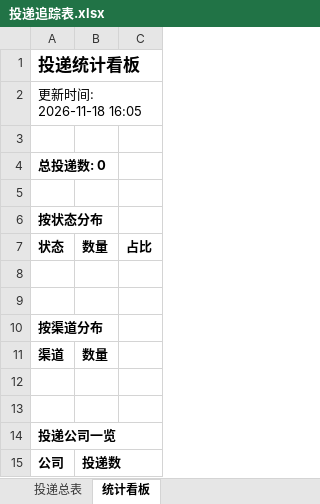
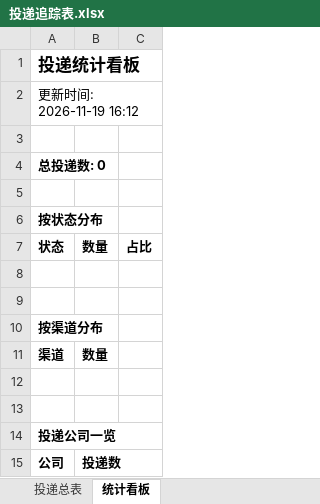
Before and after one commit to ruyi1/campus-radar, an Excel workbook: reports/投递追踪表.xlsx, sheet 统计看板, drawn as a sheet; values as stored, in another font and other column widths than the file's, no borders; the diff names each change by its address in the sheet, - before the commit and + after, or states it on an @@ line.

```diff
--- a/reports/投递追踪表.xlsx (sheet 统计看板)
+++ b/reports/投递追踪表.xlsx (sheet 统计看板)
-A2: 更新时间: 2026-11-18 16:05
+A2: 更新时间: 2026-11-19 16:12
```
Also changed, not shown: 2 other files.
